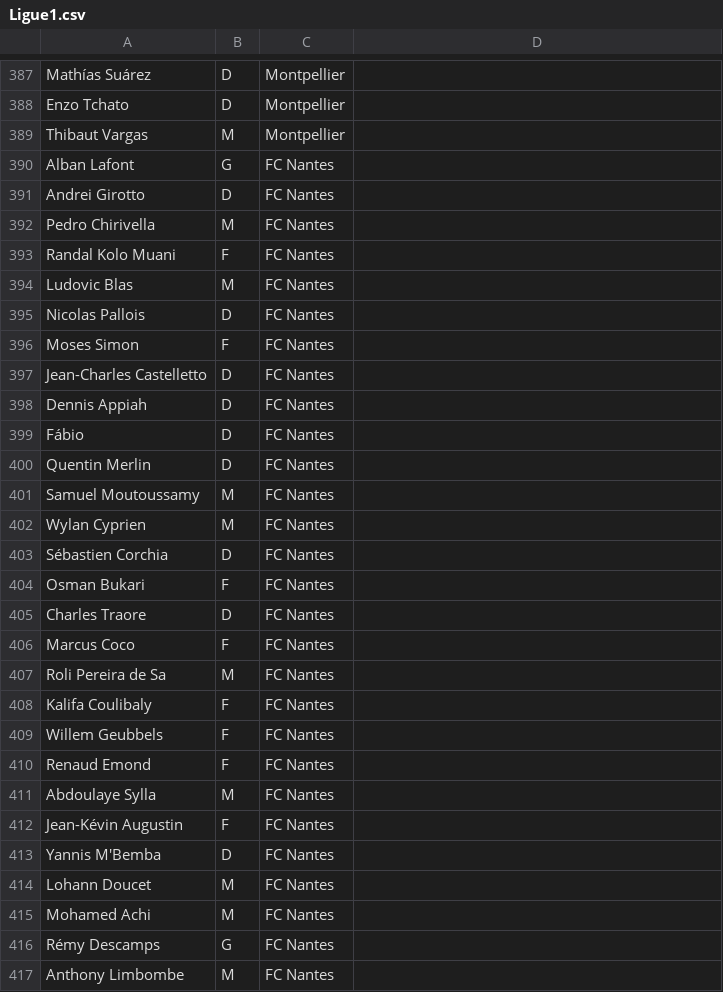
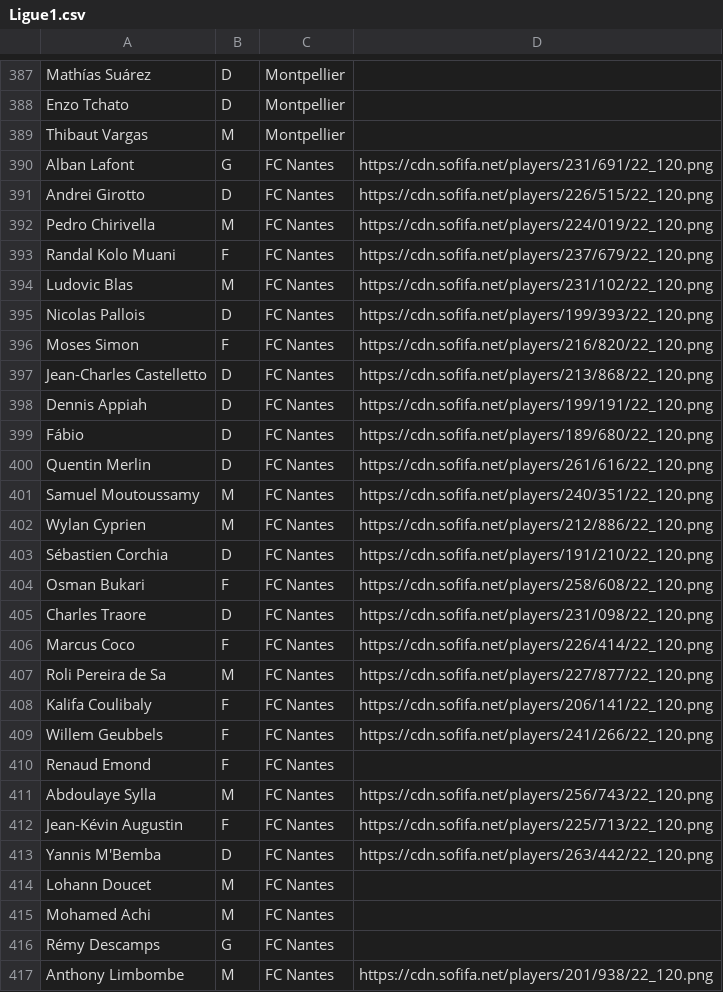
Before and after one commit to thmspry/jeu-carte-football, a CSV file: src/main/resources/com/javafootball/data/ext/Ligue1.csv, drawn as a sheet; only a part is shown, gaps mark what is left out; the diff covers the shown part only; the diff names each change by its address in the sheet, - before the commit and + after, or states it on an @@ line.

```diff
--- a/src/main/resources/com/javafootball/data/ext/Ligue1.csv
+++ b/src/main/resources/com/javafootball/data/ext/Ligue1.csv
-D390: (empty)
+D390: https://cdn.sofifa.net/players/231/691/22_120.png
-D391: (empty)
+D391: https://cdn.sofifa.net/players/226/515/22_120.png
-D392: (empty)
+D392: https://cdn.sofifa.net/players/224/019/22_120.png
-D393: (empty)
+D393: https://cdn.sofifa.net/players/237/679/22_120.png
-D394: (empty)
+D394: https://cdn.sofifa.net/players/231/102/22_120.png
-D395: (empty)
+D395: https://cdn.sofifa.net/players/199/393/22_120.png
-D396: (empty)
+D396: https://cdn.sofifa.net/players/216/820/22_120.png
-D397: (empty)
+D397: https://cdn.sofifa.net/players/213/868/22_120.png
-D398: (empty)
+D398: https://cdn.sofifa.net/players/199/191/22_120.png
-D399: (empty)
+D399: https://cdn.sofifa.net/players/189/680/22_120.png
-D400: (empty)
+D400: https://cdn.sofifa.net/players/261/616/22_120.png
-D401: (empty)
+D401: https://cdn.sofifa.net/players/240/351/22_120.png
-D402: (empty)
+D402: https://cdn.sofifa.net/players/212/886/22_120.png
-D403: (empty)
+D403: https://cdn.sofifa.net/players/191/210/22_120.png
-D404: (empty)
+D404: https://cdn.sofifa.net/players/258/608/22_120.png
-D405: (empty)
+D405: https://cdn.sofifa.net/players/231/098/22_120.png
-D406: (empty)
+D406: https://cdn.sofifa.net/players/226/414/22_120.png
-D407: (empty)
+D407: https://cdn.sofifa.net/players/227/877/22_120.png
-D408: (empty)
+D408: https://cdn.sofifa.net/players/206/141/22_120.png
-D409: (empty)
+D409: https://cdn.sofifa.net/players/241/266/22_120.png
-D411: (empty)
+D411: https://cdn.sofifa.net/players/256/743/22_120.png
-D412: (empty)
+D412: https://cdn.sofifa.net/players/225/713/22_120.png
-D413: (empty)
+D413: https://cdn.sofifa.net/players/263/442/22_120.png
-D417: (empty)
+D417: https://cdn.sofifa.net/players/201/938/22_120.png
```
Also changed, not shown: 32 edited cells elsewhere in this file.
